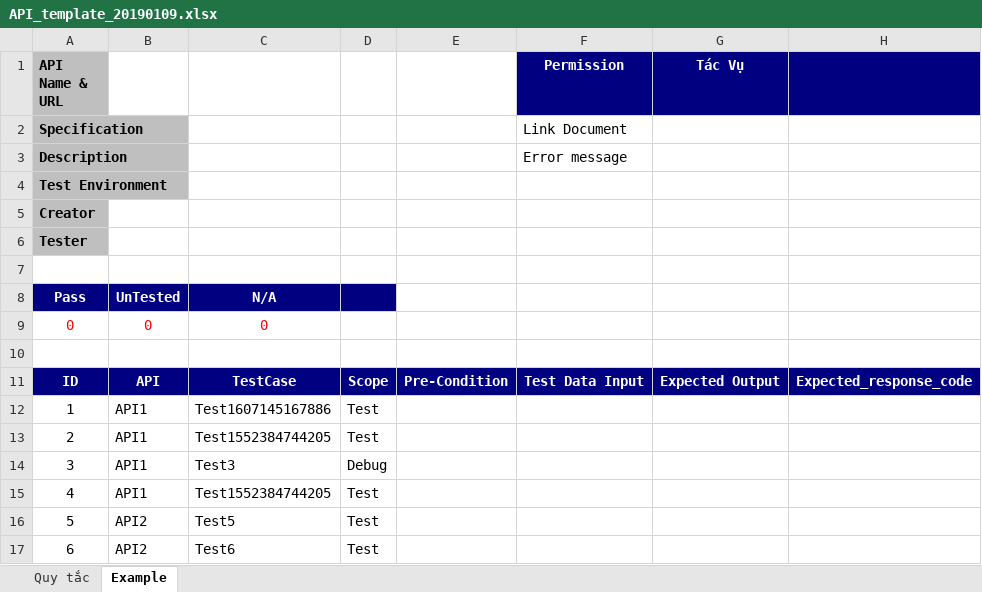
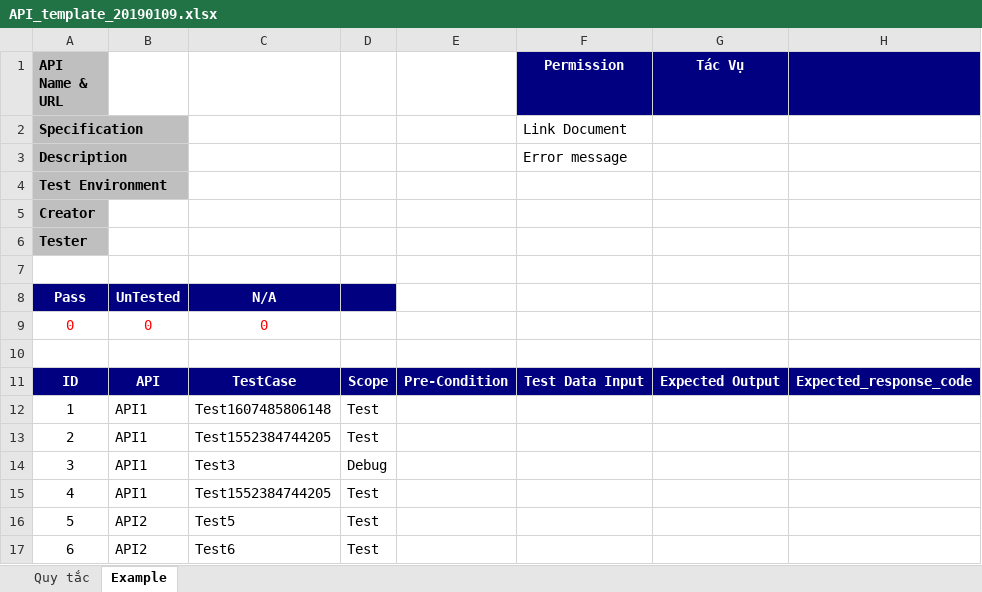
Before and after one commit to tandt53/next-big-thing, an Excel workbook: data-provider/dev-data/API_template_20190109.xlsx, sheet Example, drawn as a sheet; only a part is shown; values as stored, in another font and other column widths than the file's, no borders; charts and pictures not drawn; the diff names each change by its address in the sheet, - before the commit and + after, or states it on an @@ line.

Commit message:
update test

```diff
--- a/data-provider/dev-data/API_template_20190109.xlsx (sheet Example)
+++ b/data-provider/dev-data/API_template_20190109.xlsx (sheet Example)
-C12: Test1607145167886
+C12: Test1607485806148
```
Also changed, not shown: 38 other files.
